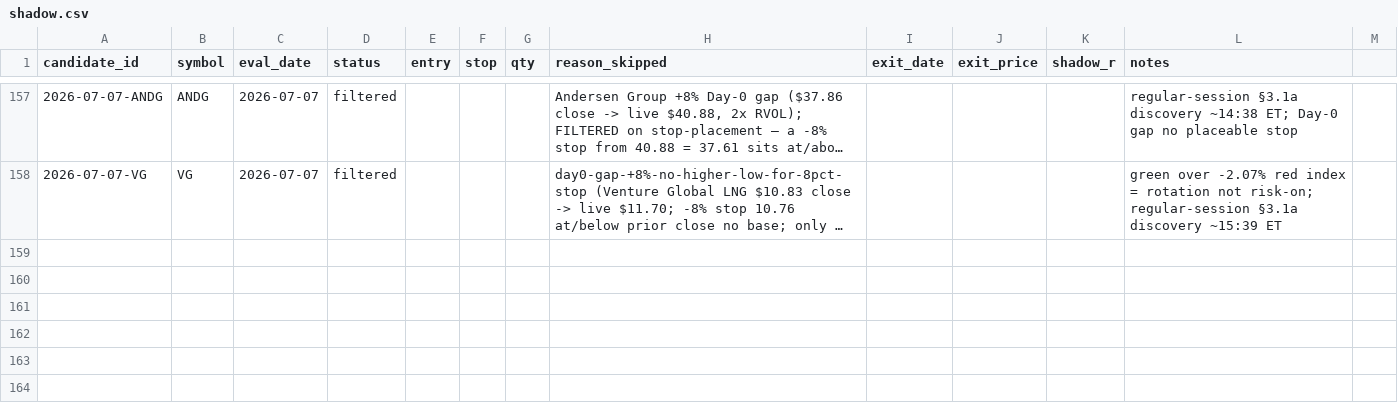
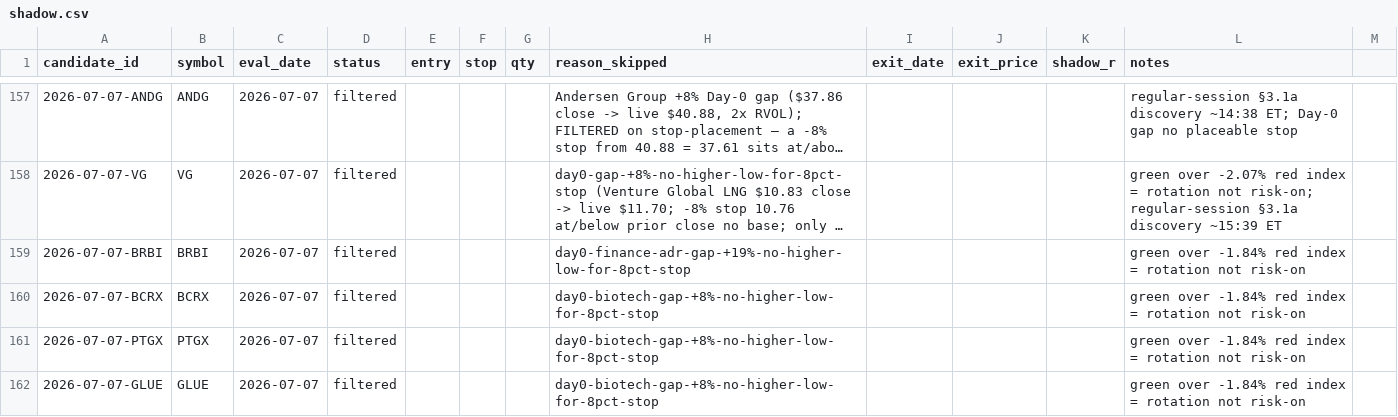
Before and after one commit to 16abhimasani/book, a CSV file: robinhood-agentic/data/shadow.csv, drawn as a sheet; only a part is shown, gaps mark what is left out; long unchanged cells end in …; the diff names each change by its address in the sheet, - before the commit and + after, or states it on an @@ line.

```diff
--- a/robinhood-agentic/data/shadow.csv
+++ b/robinhood-agentic/data/shadow.csv
+row 159: 2026-07-07-BRBI | BRBI | 2026-07-07 | filtered |  |  |  | day0-finance-adr-gap-+19%-no-higher-low-for-8pct-stop |  |  |  | green over -1.84% red index = rotation not risk-on
+row 160: 2026-07-07-BCRX | BCRX | 2026-07-07 | filtered |  |  |  | day0-biotech-gap-+8%-no-higher-low-for-8pct-stop |  |  |  | green over -1.84% red index = rotation not risk-on
+row 161: 2026-07-07-PTGX | PTGX | 2026-07-07 | filtered |  |  |  | day0-biotech-gap-+8%-no-higher-low-for-8pct-stop |  |  |  | green over -1.84% red index = rotation not risk-on
+row 162: 2026-07-07-GLUE | GLUE | 2026-07-07 | filtered |  |  |  | day0-biotech-gap-+8%-no-higher-low-for-8pct-stop |  |  |  | green over -1.84% red index = rotation not risk-on
```
Also changed, not shown: robinhood-agentic/data/marks.csv, 3 other files.
